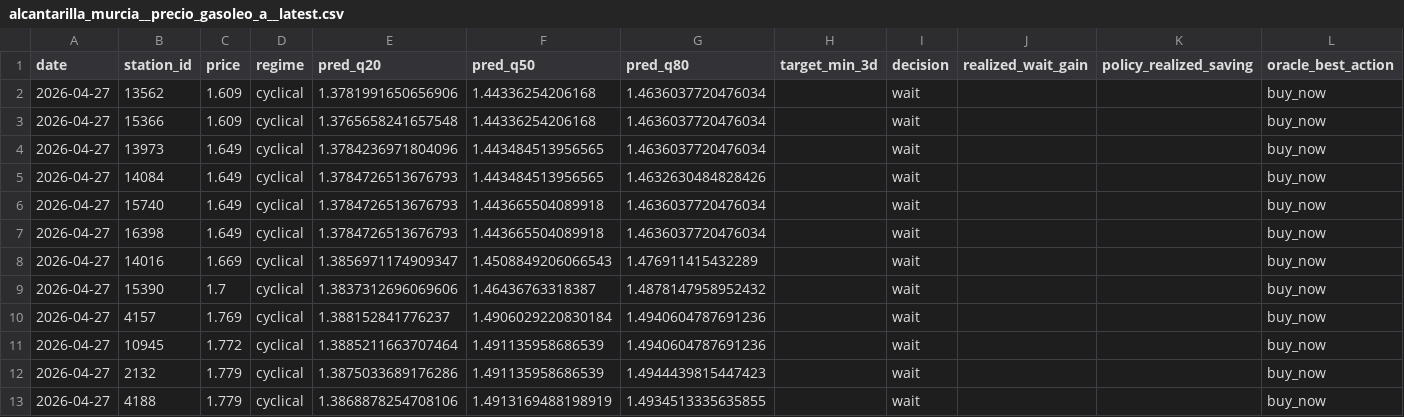
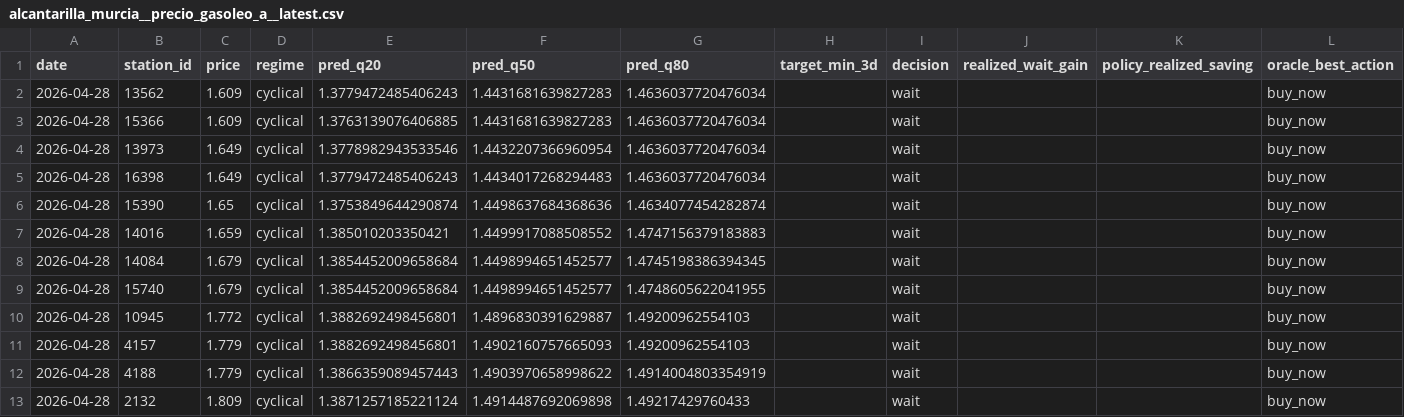
Before and after one commit to juanluserra/fuel-recommender-murcia, a CSV file: data/latest/alcantarilla_murcia__precio_gasoleo_a__latest.csv, drawn as a sheet.

```diff
--- a/data/latest/alcantarilla_murcia__precio_gasoleo_a__latest.csv
+++ b/data/latest/alcantarilla_murcia__precio_gasoleo_a__latest.csv
@@ -1,13 +1,13 @@
 date,station_id,price,regime,pred_q20,pred_q50,pred_q80,target_min_3d,decision,realized_wait_gain,policy_realized_saving,oracle_best_action
-2026-04-27,13562,1.609,cyclical,1.3781991650656906,1.44336254206168,1.4636037720476034,,wait,,,buy_now
-2026-04-27,15366,1.609,cyclical,1.3765658241657548,1.44336254206168,1.4636037720476034,,wait,,,buy_now
-2026-04-27,13973,1.649,cyclical,1.3784236971804096,1.443484513956565,1.4636037720476034,,wait,,,buy_now
-2026-04-27,14084,1.649,cyclical,1.3784726513676793,1.443484513956565,1.4632630484828426,,wait,,,buy_now
-2026-04-27,15740,1.649,cyclical,1.3784726513676793,1.443665504089918,1.4636037720476034,,wait,,,buy_now
-2026-04-27,16398,1.649,cyclical,1.3784726513676793,1.443665504089918,1.4636037720476034,,wait,,,buy_now
-2026-04-27,14016,1.669,cyclical,1.3856971174909347,1.4508849206066543,1.476911415432289,,wait,,,buy_now
-2026-04-27,15390,1.7,cyclical,1.3837312696069606,1.46436763318387,1.4878147958952432,,wait,,,buy_now
-2026-04-27,4157,1.769,cyclical,1.388152841776237,1.4906029220830184,1.4940604787691236,,wait,,,buy_now
-2026-04-27,10945,1.772,cyclical,1.3885211663707464,1.491135958686539,1.4940604787691236,,wait,,,buy_now
-2026-04-27,2132,1.779,cyclical,1.3875033689176286,1.491135958686539,1.4944439815447423,,wait,,,buy_now
-2026-04-27,4188,1.779,cyclical,1.3868878254708106,1.4913169488198919,1.4934513335635855,,wait,,,buy_now
+2026-04-28,13562,1.609,cyclical,1.3779472485406243,1.4431681639827283,1.4636037720476034,,wait,,,buy_now
+2026-04-28,15366,1.609,cyclical,1.3763139076406885,1.4431681639827283,1.4636037720476034,,wait,,,buy_now
+2026-04-28,13973,1.649,cyclical,1.3778982943533546,1.4432207366960954,1.4636037720476034,,wait,,,buy_now
+2026-04-28,16398,1.649,cyclical,1.3779472485406243,1.4434017268294483,1.4636037720476034,,wait,,,buy_now
+2026-04-28,15390,1.65,cyclical,1.3753849644290874,1.4498637684368636,1.4634077454282874,,wait,,,buy_now
+2026-04-28,14016,1.659,cyclical,1.385010203350421,1.4499917088508552,1.4747156379183883,,wait,,,buy_now
+2026-04-28,14084,1.679,cyclical,1.3854452009658684,1.4498994651452577,1.4745198386394345,,wait,,,buy_now
+2026-04-28,15740,1.679,cyclical,1.3854452009658684,1.4498994651452577,1.4748605622041955,,wait,,,buy_now
+2026-04-28,10945,1.772,cyclical,1.3882692498456801,1.4896830391629887,1.49200962554103,,wait,,,buy_now
+2026-04-28,4157,1.779,cyclical,1.3882692498456801,1.4902160757665093,1.49200962554103,,wait,,,buy_now
+2026-04-28,4188,1.779,cyclical,1.3866359089457443,1.4903970658998622,1.4914004803354919,,wait,,,buy_now
+2026-04-28,2132,1.809,cyclical,1.3871257185221124,1.4914487692069898,1.49217429760433,,wait,,,buy_now
```
Also changed, not shown: data/history/alcantarilla_murcia/fetch_log.csv, data/history/alcantarilla_murcia/stations.csv, 4 other files.
